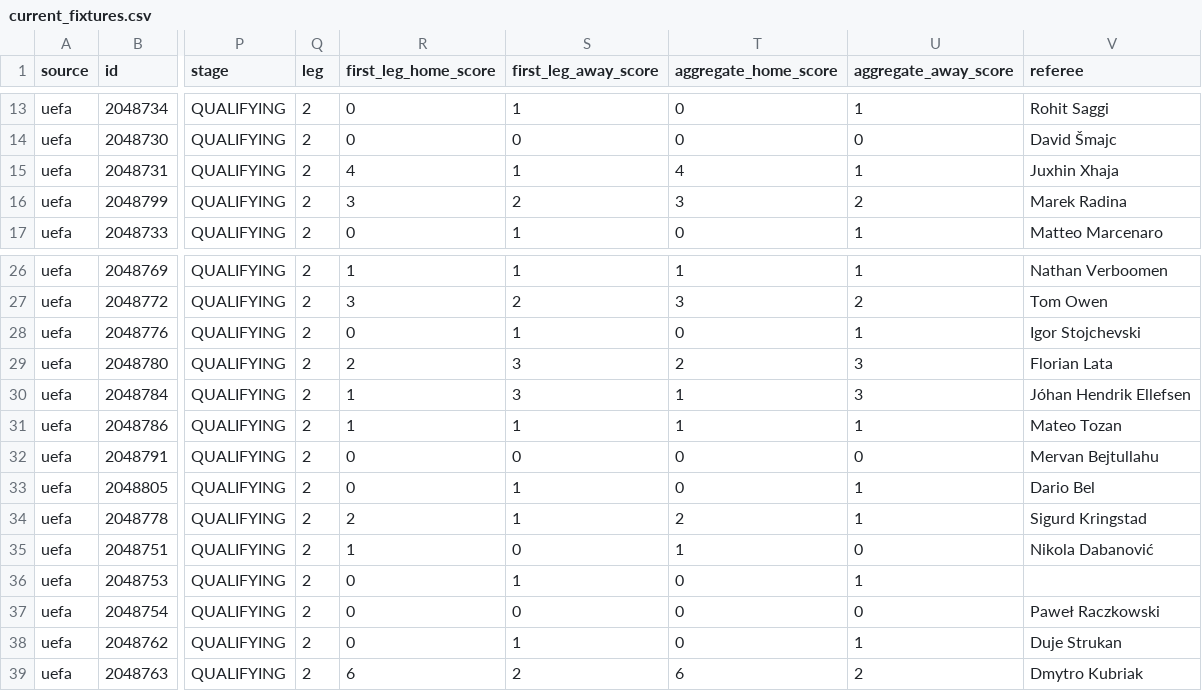
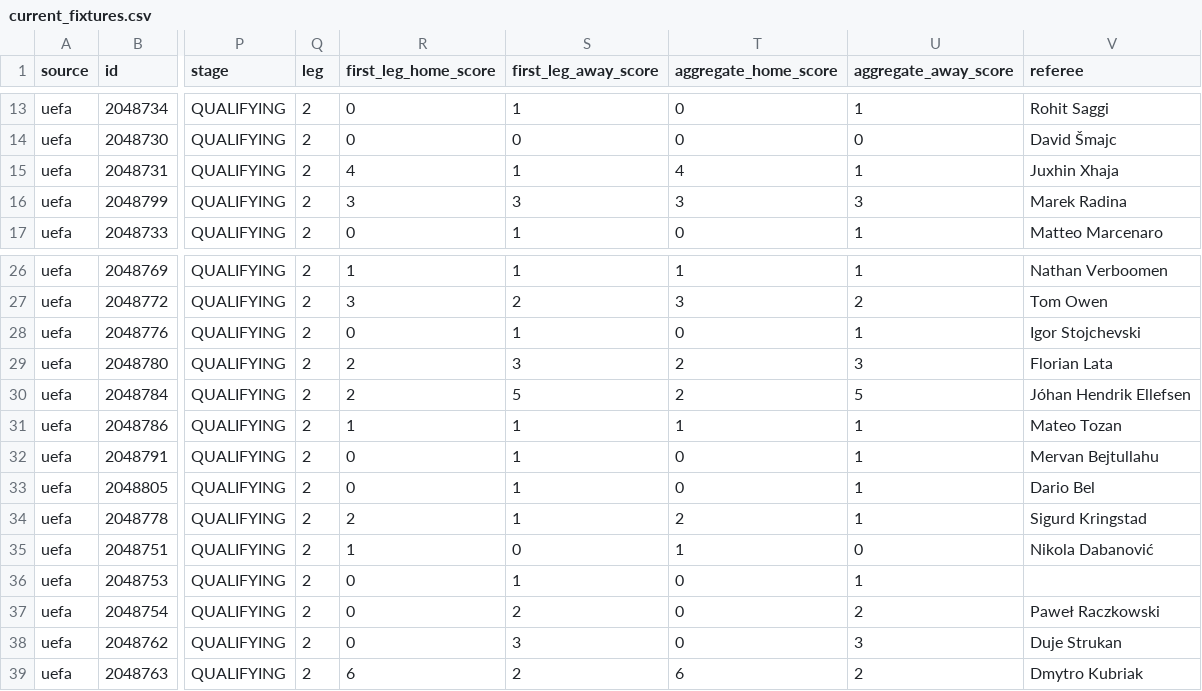
Before and after one commit to bogdasovandrej/xg-edge, a CSV file: reports/live/current_fixtures.csv, drawn as a sheet; only a part is shown, gaps mark what is left out; the diff covers the shown part only; the diff names each change by its address in the sheet, - before the commit and + after, or states it on an @@ line.

```diff
--- a/reports/live/current_fixtures.csv
+++ b/reports/live/current_fixtures.csv
-S16 (first_leg_away_score): 2
+S16 (first_leg_away_score): 3
-U16 (aggregate_away_score): 2
+U16 (aggregate_away_score): 3
-R30 (first_leg_home_score): 1
+R30 (first_leg_home_score): 2
-S30 (first_leg_away_score): 3
+S30 (first_leg_away_score): 5
-T30 (aggregate_home_score): 1
+T30 (aggregate_home_score): 2
-U30 (aggregate_away_score): 3
+U30 (aggregate_away_score): 5
-S32 (first_leg_away_score): 0
+S32 (first_leg_away_score): 1
-U32 (aggregate_away_score): 0
+U32 (aggregate_away_score): 1
-S37 (first_leg_away_score): 0
+S37 (first_leg_away_score): 2
-U37 (aggregate_away_score): 0
+U37 (aggregate_away_score): 2
-S38 (first_leg_away_score): 1
+S38 (first_leg_away_score): 3
-U38 (aggregate_away_score): 1
+U38 (aggregate_away_score): 3
```
Also changed, not shown: 18 edited cells elsewhere in this file, reports/ucl_qualifying_predictions.csv, 7 other files.
